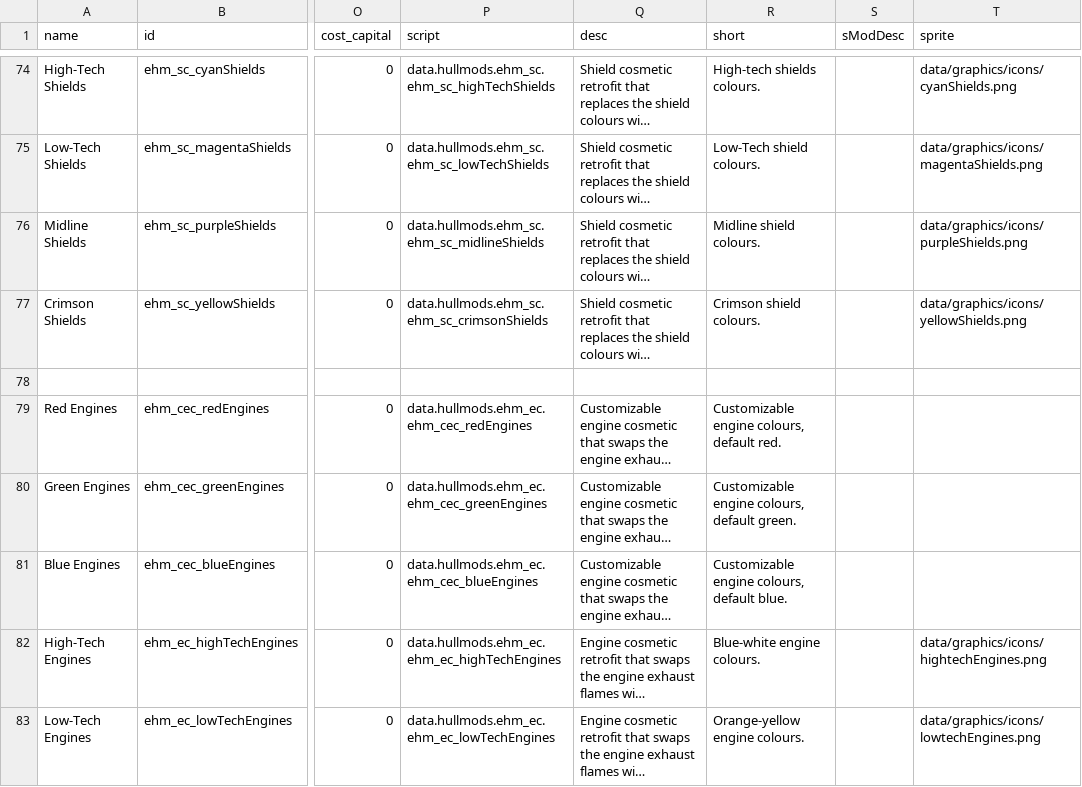
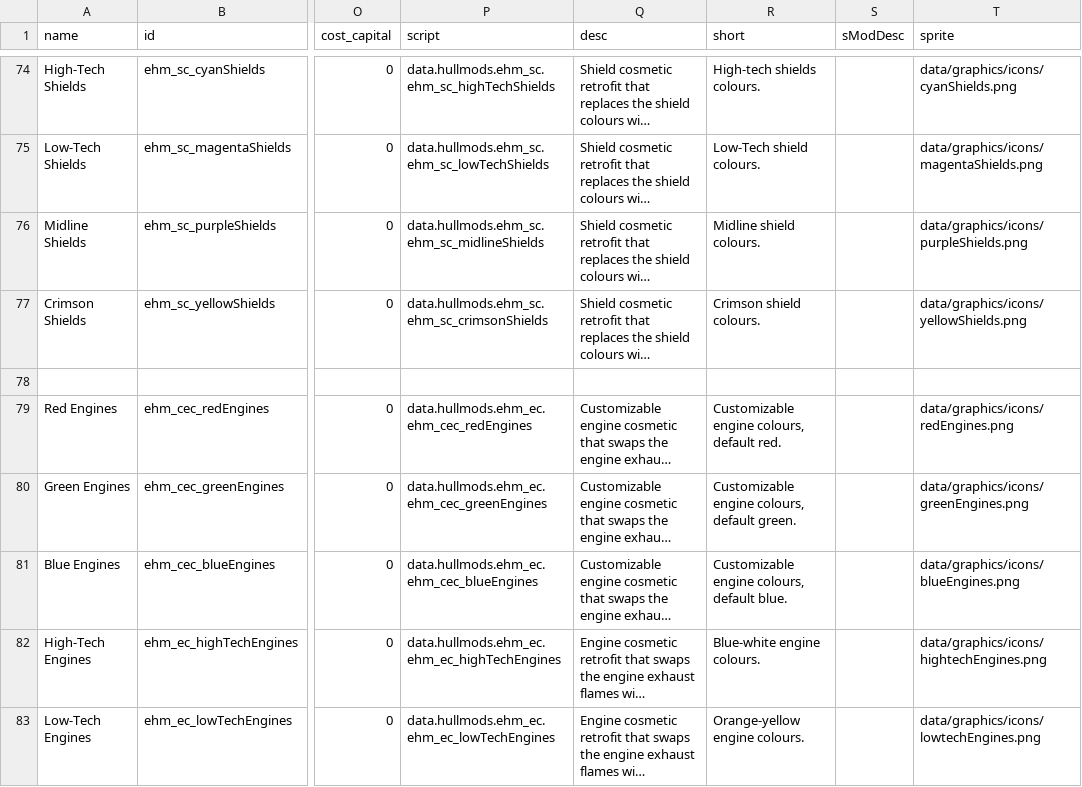
Before and after one commit to lyravega/lyr_ehm, a CSV file: data/hullmods/hull_mods.csv, drawn as a sheet; only a part is shown, gaps mark what is left out; long unchanged cells end in …; the diff names each change by its address in the sheet, - before the commit and + after, or states it on an @@ line.

```diff
--- a/data/hullmods/hull_mods.csv
+++ b/data/hullmods/hull_mods.csv
-T79 (sprite): (empty)
+T79 (sprite): data/graphics/icons/redEngines.png
-T80 (sprite): (empty)
+T80 (sprite): data/graphics/icons/greenEngines.png
-T81 (sprite): (empty)
+T81 (sprite): data/graphics/icons/blueEngines.png
```
Also changed, not shown: data/config/LunaSettings.csv, 3 other files.
